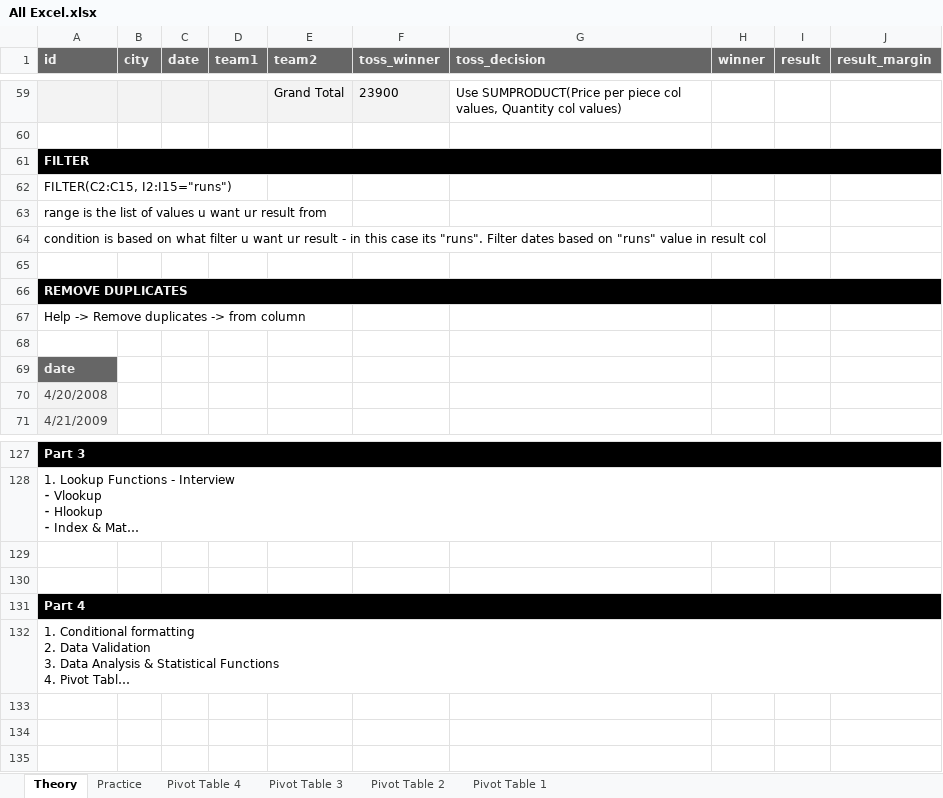
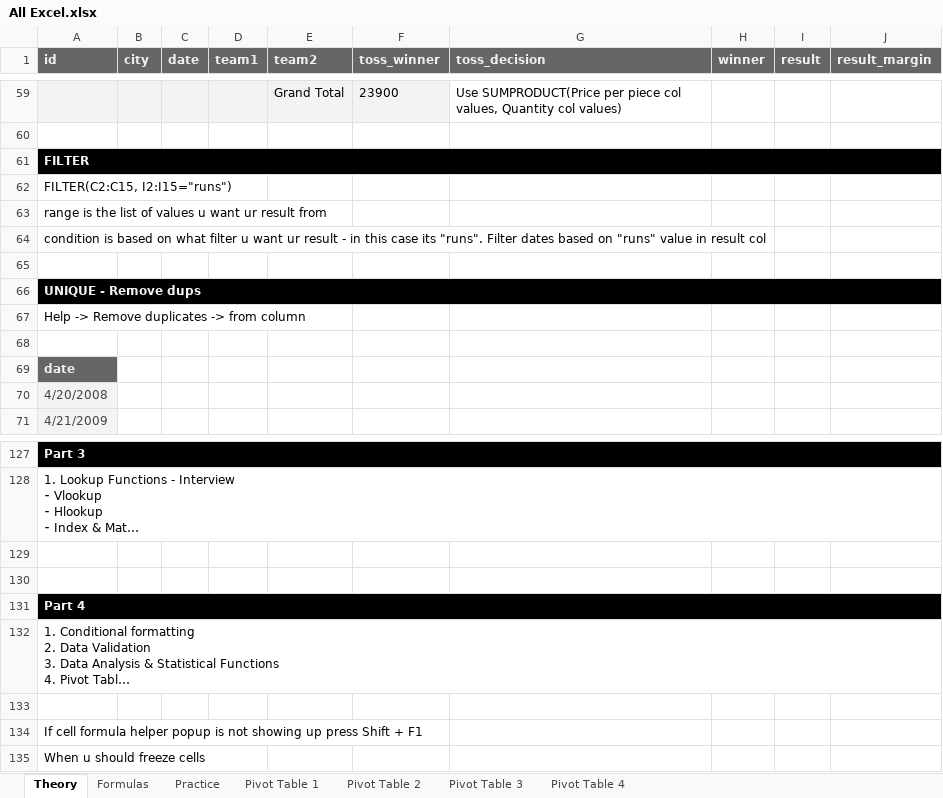
Before and after one commit to Singularity-Coder/Personal-Data-Projects, an Excel workbook: g_sheets/All Excel.xlsx, sheet Theory, drawn as a sheet; only a part is shown, gaps mark what is left out; long unchanged cells end in …; values as stored, in another font and other column widths than the file's, no borders; charts and pictures not drawn; the diff names each change by its address in the sheet, - before the commit and + after, or states it on an @@ line.

Commit message:
sheets and tableau

```diff
--- a/g_sheets/All Excel.xlsx (sheet Theory)
+++ b/g_sheets/All Excel.xlsx (sheet Theory)
+sheet tab: Formulas
@@ sheet tab order changed: Theory | Formulas | Practice | Pivot Table 1 | Pivot Table 2 | Pivot Table 3 | Pivot Table 4 @@
-A66 (id): REMOVE DUPLICATES
+A66 (id): UNIQUE - Remove dups
+row 133: (empty)
+row 134: If cell formula helper popup is not showing up press Shift + F1
+row 135: When u should freeze cells
```
Also changed, not shown: sheet Practice, charts or pictures, 34 other files.
